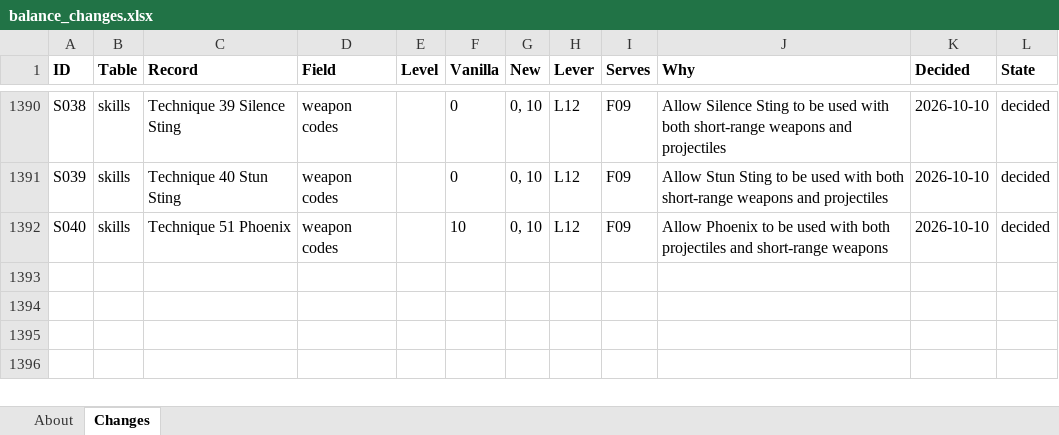
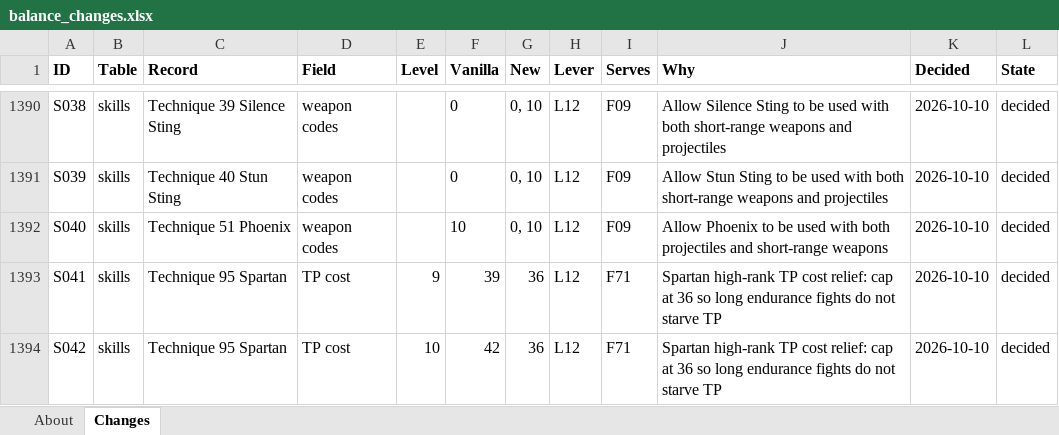
Before and after one commit to Asaad-E/DungeonTravelers_2_2_qol_balance_mod, an Excel workbook: mod_project/data_tables/balance_changes.xlsx, sheet Changes, drawn as a sheet; only a part is shown, gaps mark what is left out; values as stored, in another font and other column widths than the file's, no borders; the diff names each change by its address in the sheet, - before the commit and + after, or states it on an @@ line.

Commit message:
balance(skills): cap Spartan Lv9-10 TP cost at 36 (rows S041-S042)
- Relieve high-rank TP starvation for Soul Summoner in extended
endurance encounters. - 196 tests passing.

```diff
--- a/mod_project/data_tables/balance_changes.xlsx (sheet Changes)
+++ b/mod_project/data_tables/balance_changes.xlsx (sheet Changes)
+row 1393: S041 | skills | Technique 95 Spartan | TP cost | 9 | 39 | 36 | L12 | F71 | Spartan high-rank TP cost relief: cap at 36 so long endurance fights do not starve TP | 2026-10-10 | decided
+row 1394: S042 | skills | Technique 95 Spartan | TP cost | 10 | 42 | 36 | L12 | F71 | Spartan high-rank TP cost relief: cap at 36 so long endurance fights do not starve TP | 2026-10-10 | decided
```
